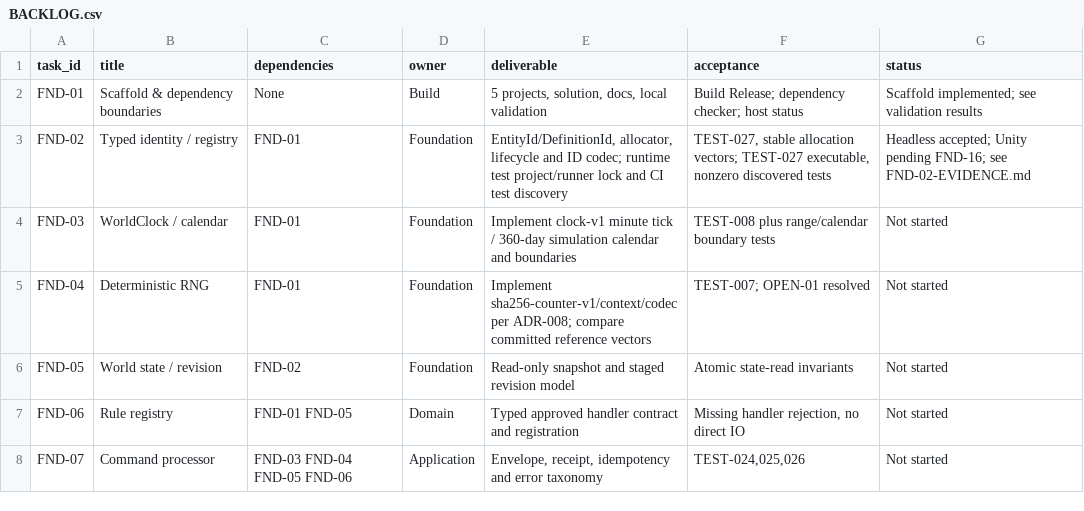
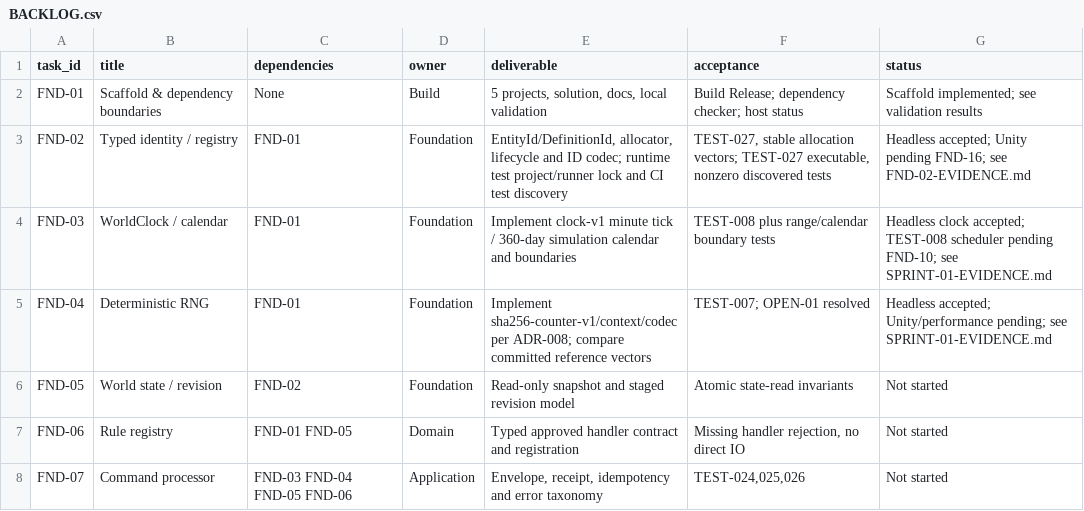
Before and after one commit to nguyenhaisy1/mythical_dnd, a CSV file: docs/production/BACKLOG.csv, drawn as a sheet; only a part is shown.

Commit message:
chore(sprint): accept sprint one headless primitives
70 Release tests pass with per-task discovery and negative control. Record AI assignments, review, acceptance scope, downstream gaps and synchronized documentation.

```diff
--- a/docs/production/BACKLOG.csv
+++ b/docs/production/BACKLOG.csv
@@ -3,4 +3,4 @@ FND-01,Scaffold & dependency boundaries,None,Build,"5 projects, solution, docs,
 FND-02,Typed identity / registry,FND-01,Foundation,"EntityId/DefinitionId, allocator, lifecycle and ID codec; runtime test project/runner lock and CI test discovery","TEST-027, stable allocation vectors; TEST-027 executable, nonzero discovered tests",Headless accepted; Unity pending FND-16; see FND-02-EVIDENCE.md
-FND-03,WorldClock / calendar,FND-01,Foundation,Implement clock-v1 minute tick / 360-day simulation calendar and boundaries,TEST-008 plus range/calendar boundary tests,Not started
-FND-04,Deterministic RNG,FND-01,Foundation,Implement sha256-counter-v1/context/codec per ADR-008; compare committed reference vectors,TEST-007; OPEN-01 resolved,Not started
+FND-03,WorldClock / calendar,FND-01,Foundation,Implement clock-v1 minute tick / 360-day simulation calendar and boundaries,TEST-008 plus range/calendar boundary tests,Headless clock accepted; TEST-008 scheduler pending FND-10; see SPRINT-01-EVIDENCE.md
+FND-04,Deterministic RNG,FND-01,Foundation,Implement sha256-counter-v1/context/codec per ADR-008; compare committed reference vectors,TEST-007; OPEN-01 resolved,Headless accepted; Unity/performance pending; see SPRINT-01-EVIDENCE.md
 FND-05,World state / revision,FND-02,Foundation,Read-only snapshot and staged revision model,Atomic state-read invariants,Not started
```
Also changed, not shown: docs/governance/OPEN-DECISIONS.csv, docs/qa/TEST-MATRIX.csv, 27 other files.
